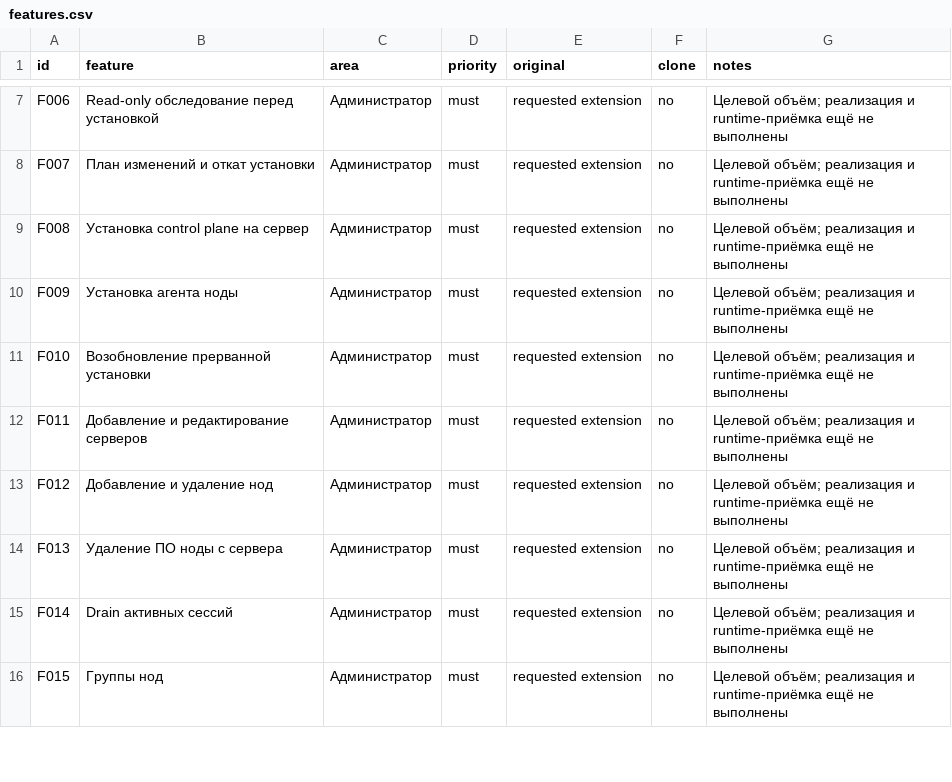
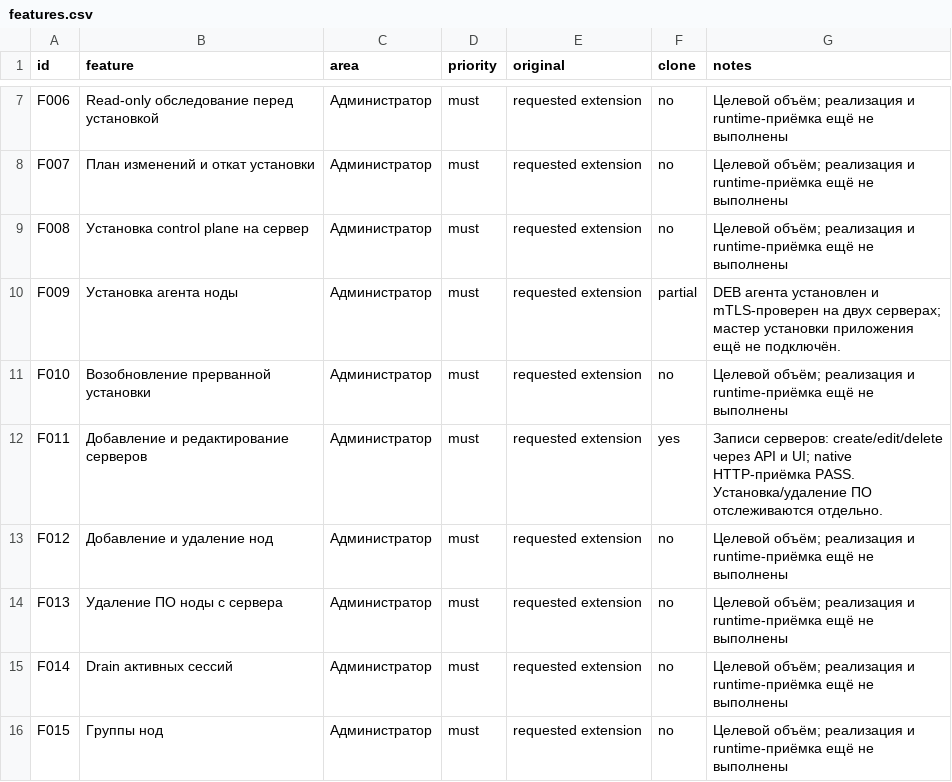
Before and after one commit to DenKedr/tavra-vpn, a CSV file: docs/features.csv, drawn as a sheet; only a part is shown, gaps mark what is left out; the diff covers the shown part only.

```diff
--- a/docs/features.csv
+++ b/docs/features.csv
@@ -9,5 +9,5 @@ F007,План изменений и откат установки,Админис
 F008,Установка control plane на сервер,Администратор,must,requested extension,no,Целевой объём; реализация и runtime-приёмка ещё не выполнены
-F009,Установка агента ноды,Администратор,must,requested extension,no,Целевой объём; реализация и runtime-приёмка ещё не выполнены
+F009,Установка агента ноды,Администратор,must,requested extension,partial,DEB агента установлен и mTLS-проверен на двух серверах; мастер установки приложения ещё не подключён.
 F010,Возобновление прерванной установки,Администратор,must,requested extension,no,Целевой объём; реализация и runtime-приёмка ещё не выполнены
-F011,Добавление и редактирование серверов,Администратор,must,requested extension,no,Целевой объём; реализация и runtime-приёмка ещё не выполнены
+F011,Добавление и редактирование серверов,Администратор,must,requested extension,yes,Записи серверов: create/edit/delete через API и UI; native HTTP-приёмка PASS. Установка/удаление ПО отслеживаются отдельно.
 F012,Добавление и удаление нод,Администратор,must,requested extension,no,Целевой объём; реализация и runtime-приёмка ещё не выполнены
```
Also changed, not shown: 110 edited cells elsewhere in this file, 17 other files.
